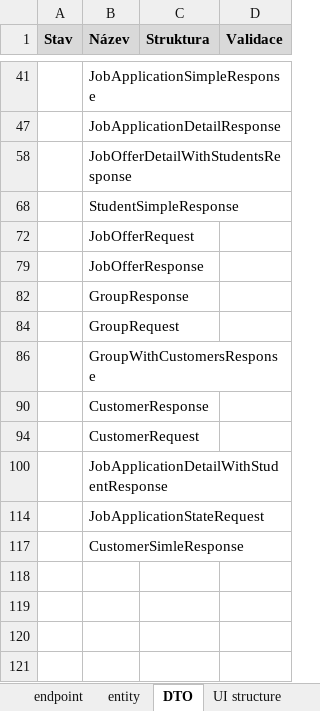
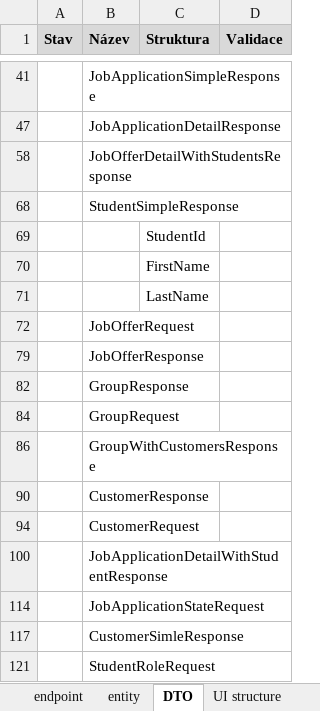
Before and after one commit to hroudaadam/studentby, an Excel workbook: analýza.xlsx, sheet DTO, drawn as a sheet; only a part is shown, gaps mark what is left out; values as stored, in another font and other column widths than the file's, no borders; conditional formats not drawn; the diff names each change by its address in the sheet, - before the commit and + after, or states it on an @@ line.

Commit message:
student activation

```diff
--- a/analýza.xlsx (sheet DTO)
+++ b/analýza.xlsx (sheet DTO)
+row 69:  |  | StudentId
+row 70:  |  | FirstName
+row 71:  |  | LastName
+row 121:  | StudentRoleRequest
```
Also changed, not shown: sheet endpoint, sheet bus. postupy, hidden cells, 14 other files.
